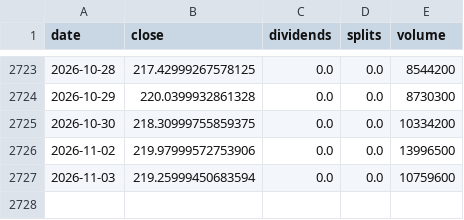
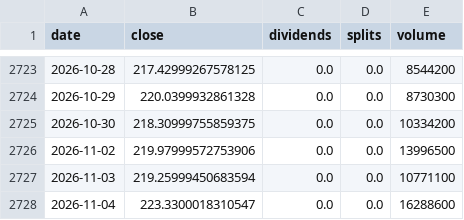
Before and after one commit to pintuwang/ETF, a CSV file: data/raw/RSP.csv, drawn as a sheet; only a part is shown, gaps mark what is left out.

```diff
--- a/data/raw/RSP.csv
+++ b/data/raw/RSP.csv
@@ -2726,2 +2726,3 @@ date,close,dividends,splits,volume
 2026-11-02,219.97999572753906,0.0,0.0,13996500
-2026-11-03,219.25999450683594,0.0,0.0,10759600
+2026-11-03,219.25999450683594,0.0,0.0,10771100
+2026-11-04,223.3300018310547,0.0,0.0,16288600
```
Also changed, not shown: data/backfill_daily.csv, data/raw/QQQ.csv, 9 other files.
